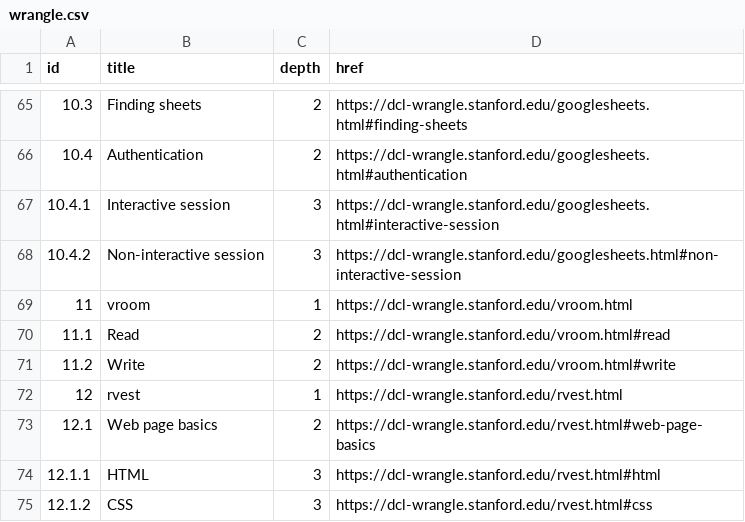
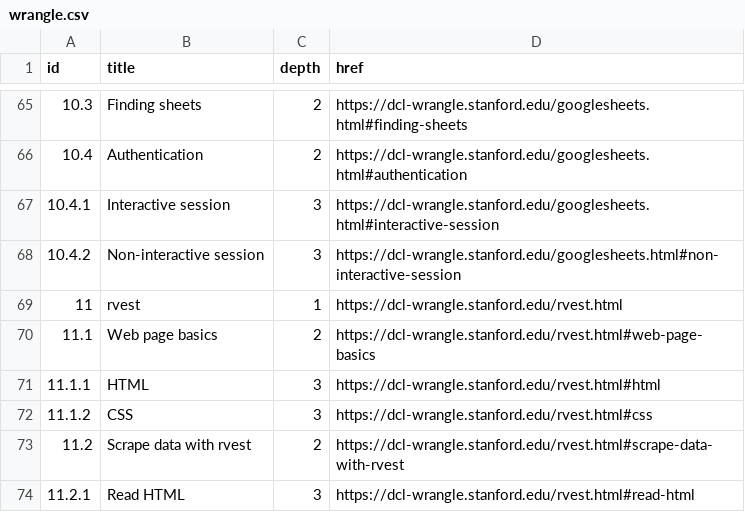
Before and after one commit to dcl-docs/curriculum, a CSV file: data-raw/wrangle.csv, drawn as a sheet; only a part is shown, gaps mark what is left out; the shorter side is filled out with more unchanged rows; removed rows and columns are numbered as before the commit, all else as after; the diff names each change by its address in the sheet, - before the commit and + after, or states it on an @@ line.

```diff
--- a/data-raw/wrangle.csv
+++ b/data-raw/wrangle.csv
-row 69: 11 | vroom | 1 | https://dcl-wrangle.stanford.edu/vroom.html
-row 70: 11.1 | Read | 2 | https://dcl-wrangle.stanford.edu/vroom.html#read
-row 71: 11.2 | Write | 2 | https://dcl-wrangle.stanford.edu/vroom.html#write
@@ column A (id) renumbered from row 69 down @@
```
Also changed, not shown: 5 other files.
